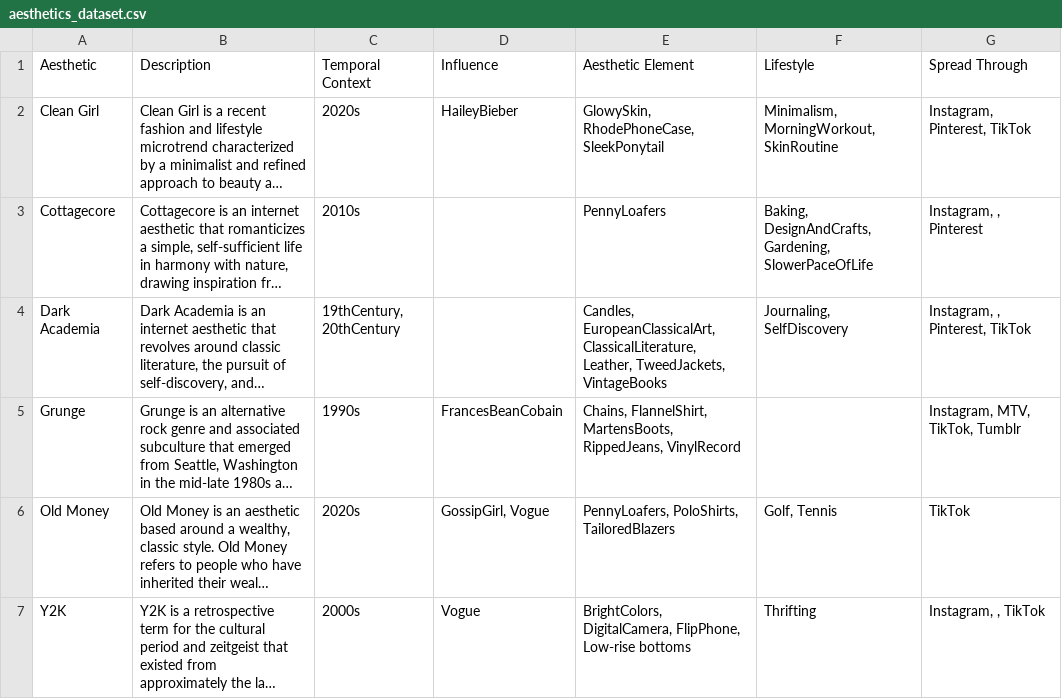
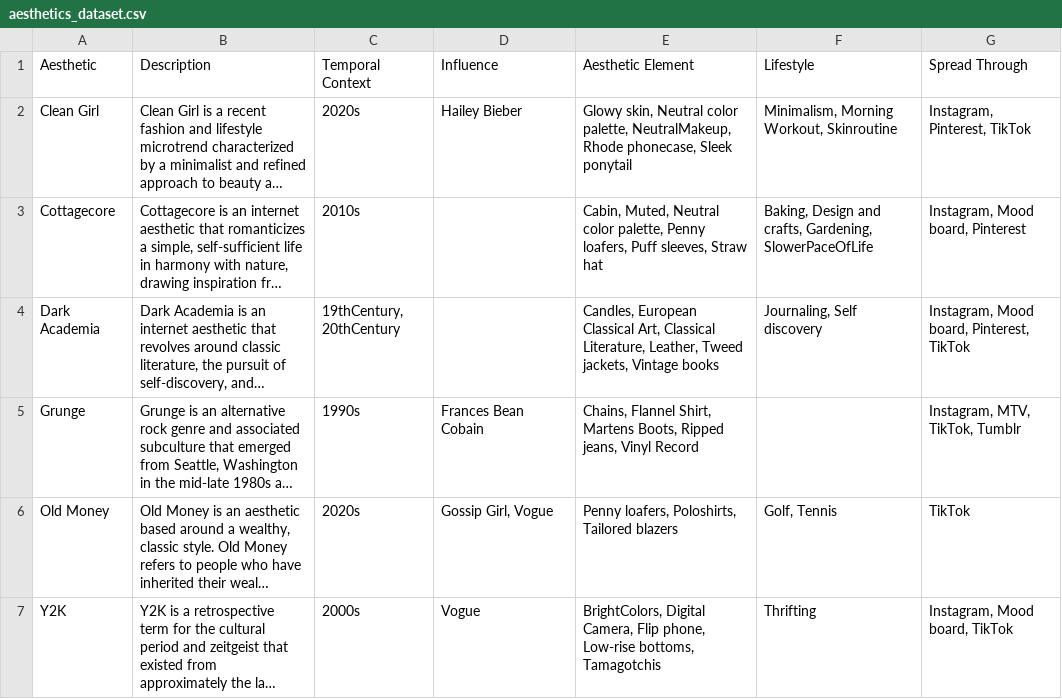
Before and after one commit to digitalctrlv/ontologycore, a CSV file: aesthetics_dataset.csv, drawn as a sheet; long unchanged cells end in …; the diff names each change by its address in the sheet, - before the commit and + after, or states it on an @@ line.

```diff
--- a/aesthetics_dataset.csv
+++ b/aesthetics_dataset.csv
-D2 (Influence): HaileyBieber
+D2 (Influence): Hailey Bieber
-E2 (Aesthetic Element): GlowySkin, RhodePhoneCase, SleekPonytail
+E2 (Aesthetic Element): Glowy skin, Neutral color palette, NeutralMakeup, Rhode phonecase, Sleek ponytail
-F2 (Lifestyle): Minimalism, MorningWorkout, SkinRoutine
+F2 (Lifestyle): Minimalism, Morning Workout, Skinroutine
-E3 (Aesthetic Element): PennyLoafers
+E3 (Aesthetic Element): Cabin, Muted, Neutral color palette, Penny loafers, Puff sleeves, Straw hat
-F3 (Lifestyle): Baking, DesignAndCrafts, Gardening, SlowerPaceOfLife
+F3 (Lifestyle): Baking, Design and crafts, Gardening, SlowerPaceOfLife
-G3 (Spread Through): Instagram, , Pinterest
+G3 (Spread Through): Instagram, Mood board, Pinterest
-E4 (Aesthetic Element): Candles, EuropeanClassicalArt, ClassicalLiterature, Leather, TweedJackets, VintageBooks
+E4 (Aesthetic Element): Candles, European Classical Art, Classical Literature, Leather, Tweed jackets, Vintage books
-F4 (Lifestyle): Journaling, SelfDiscovery
+F4 (Lifestyle): Journaling, Self discovery
-G4 (Spread Through): Instagram, , Pinterest, TikTok
+G4 (Spread Through): Instagram, Mood board, Pinterest, TikTok
-D5 (Influence): FrancesBeanCobain
+D5 (Influence): Frances Bean Cobain
-E5 (Aesthetic Element): Chains, FlannelShirt, MartensBoots, RippedJeans, VinylRecord
+E5 (Aesthetic Element): Chains, Flannel Shirt, Martens Boots, Ripped jeans, Vinyl Record
-D6 (Influence): GossipGirl, Vogue
+D6 (Influence): Gossip Girl, Vogue
-E6 (Aesthetic Element): PennyLoafers, PoloShirts, TailoredBlazers
+E6 (Aesthetic Element): Penny loafers, Poloshirts, Tailored blazers
-E7 (Aesthetic Element): BrightColors, DigitalCamera, FlipPhone, Low-rise bottoms
+E7 (Aesthetic Element): BrightColors, Digital Camera, Flip phone, Low-rise bottoms, Tamagotchis
-G7 (Spread Through): Instagram, , TikTok
+G7 (Spread Through): Instagram, Mood board, TikTok
```
Also changed, not shown: 2 other files.
